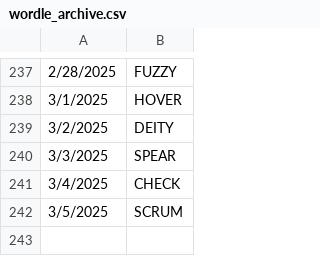
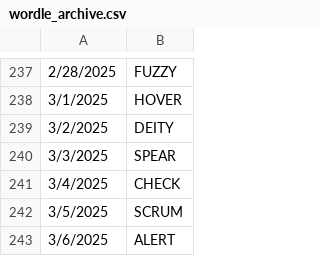
Before and after one commit to deda-72/WORDLE-archive, a CSV file: wordle_archive.csv, drawn as a sheet; only a part is shown, gaps mark what is left out.

Commit message:
Update wordle_archive.csv

```diff
--- a/wordle_archive.csv
+++ b/wordle_archive.csv
@@ -242 +242,2 @@
 3/5/2025,SCRUM
+3/6/2025,ALERT
```
